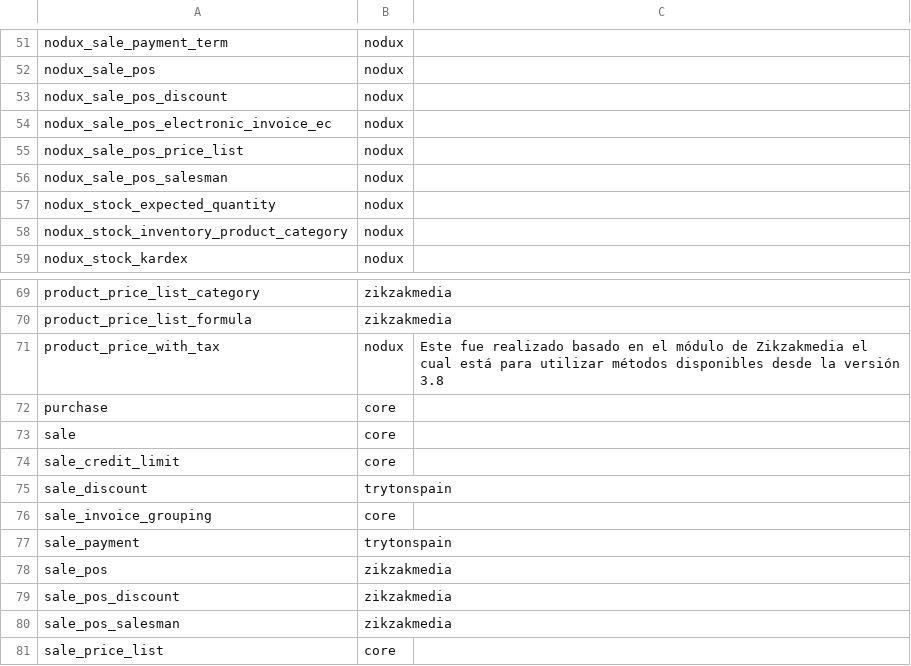
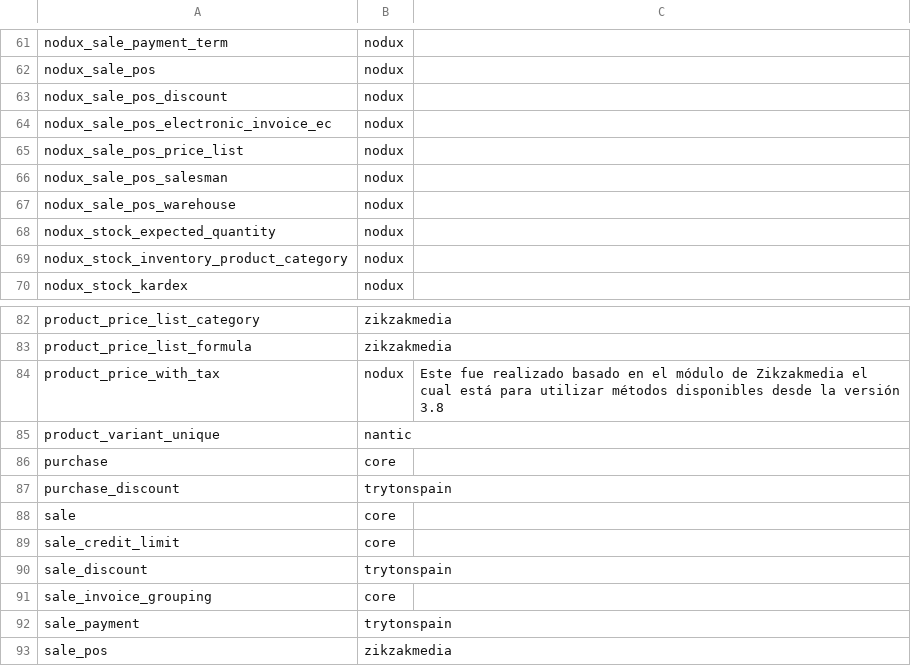
Before and after one commit to fabyc/ndx_nodux_dependencies, a CSV file: modules_companies.csv, drawn as a sheet; only a part is shown, gaps mark what is left out; the shorter side is filled out with more unchanged rows; the diff covers the shown part only.

```diff
--- a/modules_companies.csv
+++ b/modules_companies.csv
@@ -56,2 +66,3 @@ nodux_sale_pos_price_list,nodux,
 nodux_sale_pos_salesman,nodux,
+nodux_sale_pos_warehouse,nodux,
 nodux_stock_expected_quantity,nodux,
@@ -71,3 +84,5 @@ product_price_list_formula,zikzakmedia,
 product_price_with_tax,nodux,Este fue realizado basado en el módulo de Zikzakmedia el cual está para utilizar métodos disponibles desde la versión 3.8
+product_variant_unique,nantic,
 purchase,core,
+purchase_discount,trytonspain,
 sale,core,
```
Also changed, not shown: 12 added rows elsewhere in this file.
